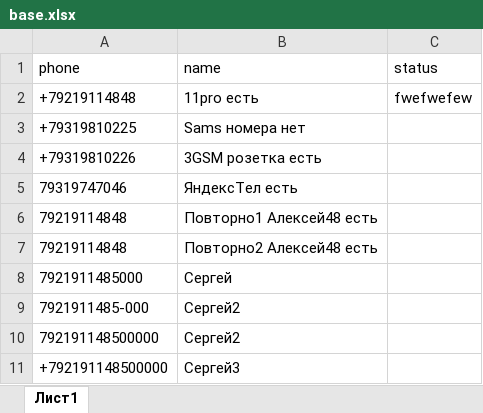
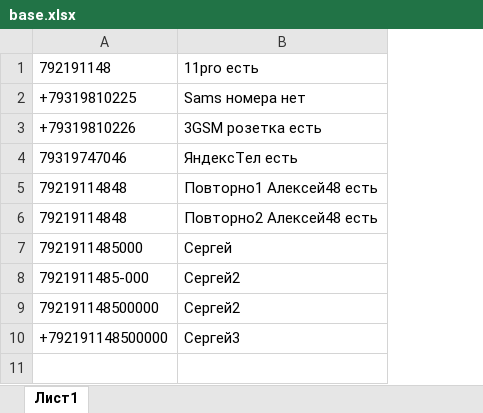
Before and after one commit to ivaneev-ivan/whatsapp-sender-cs, an Excel workbook: base.xlsx, sheet Лист1, drawn as a sheet; values as stored, in another font and other column widths than the file's, no borders; removed rows and columns are numbered as before the commit, all else as after; the diff names each change by its address in the sheet, - before the commit and + after, or states it on an @@ line.

```diff
--- a/base.xlsx (sheet Лист1)
+++ b/base.xlsx (sheet Лист1)
-column C, row 2: fwefwefew
-row 1: phone | name | status
-A1: +79219114848
+A1: 792191148
```
Also changed, not shown: 30 other files.
